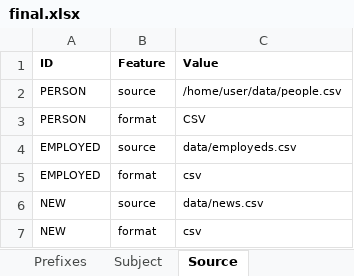
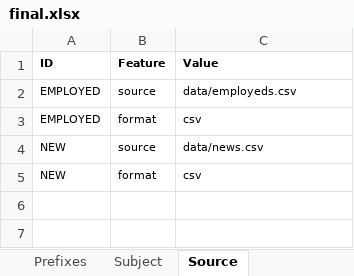
Before and after one commit to oeg-upm/mapeathor, an Excel workbook: data/final.xlsx, sheet Source, drawn as a sheet; values as stored, in another font and other column widths than the file's, no borders; the diff names each change by its address in the sheet, - before the commit and + after, or states it on an @@ line.

```diff
--- a/data/final.xlsx (sheet Source)
+++ b/data/final.xlsx (sheet Source)
-row 2: PERSON | source | /home/user/data/people.csv
-row 3: PERSON | format | CSV
```
Also changed, not shown: sheet Functions, other sheet tabs, 6 other files.
